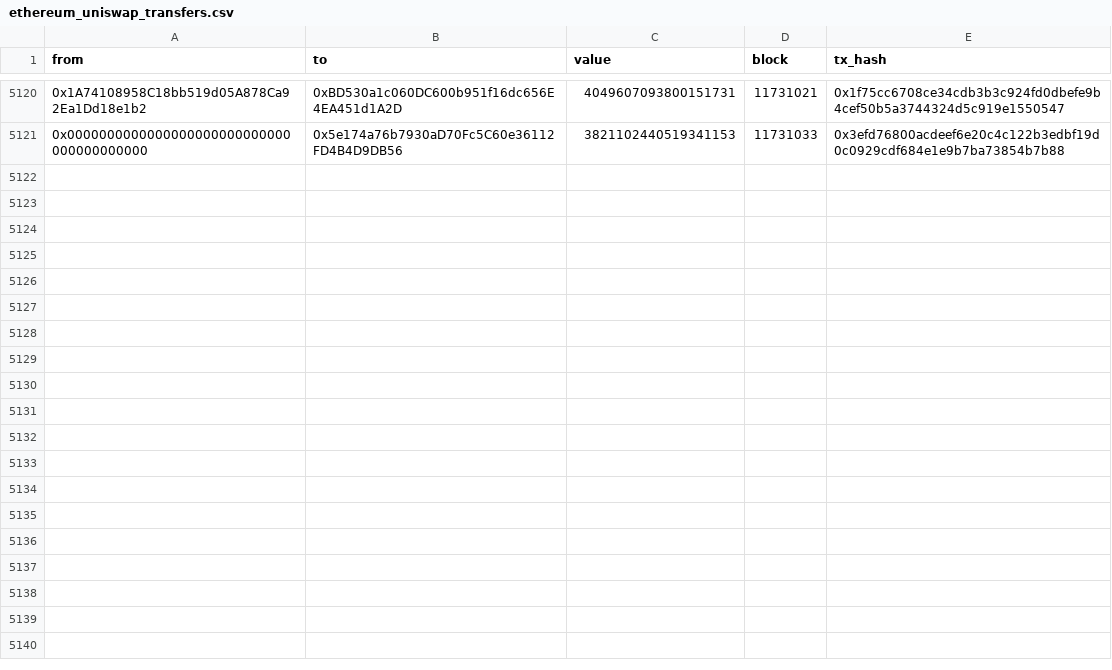
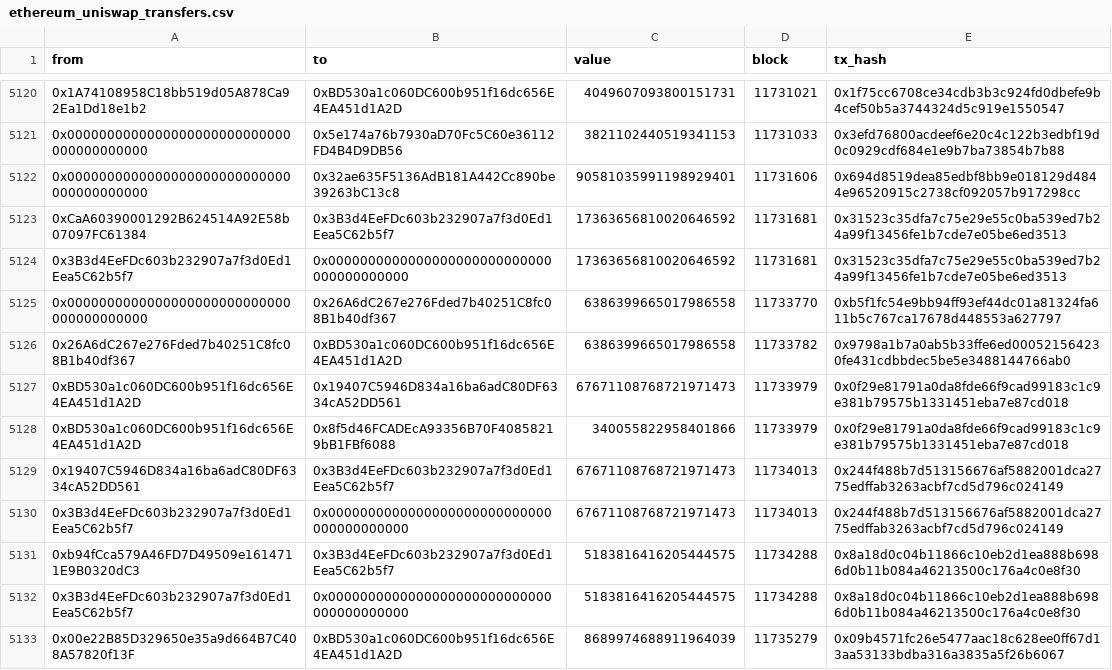
Before and after one commit to STYJ/Analysing-STAKE-token-transfers, a CSV file: stake/ethereum_uniswap_transfers.csv, drawn as a sheet; only a part is shown, gaps mark what is left out; the diff names each change by its address in the sheet, - before the commit and + after, or states it on an @@ line.

```diff
--- a/stake/ethereum_uniswap_transfers.csv
+++ b/stake/ethereum_uniswap_transfers.csv
+row 5122: 0x0000000000000000000000000000000000000000 | 0x32ae635F5136AdB181A442Cc890be39263bC13c8 | 90581035991198929401 | 11731606 | 0x694d8519dea85edbf8bb9e018129d4844e96520915c2738cf092057b917298cc
+row 5123: 0xCaA60390001292B624514A92E58b07097FC61384 | 0x3B3d4EeFDc603b232907a7f3d0Ed1Eea5C62b5f7 | 17363656810020646592 | 11731681 | 0x31523c35dfa7c75e29e55c0ba539ed7b24a99f13456fe1b7cde7e05be6ed3513
+row 5124: 0x3B3d4EeFDc603b232907a7f3d0Ed1Eea5C62b5f7 | 0x0000000000000000000000000000000000000000 | 17363656810020646592 | 11731681 | 0x31523c35dfa7c75e29e55c0ba539ed7b24a99f13456fe1b7cde7e05be6ed3513
+row 5125: 0x0000000000000000000000000000000000000000 | 0x26A6dC267e276Fded7b40251C8fc08B1b40df367 | 6386399665017986558 | 11733770 | 0xb5f1fc54e9bb94ff93ef44dc01a81324fa611b5c767ca17678d448553a627797
+row 5126: 0x26A6dC267e276Fded7b40251C8fc08B1b40df367 | 0xBD530a1c060DC600b951f16dc656E4EA451d1A2D | 6386399665017986558 | 11733782 | 0x9798a1b7a0ab5b33ffe6ed000521564230fe431cdbbdec5be5e3488144766ab0
+row 5127: 0xBD530a1c060DC600b951f16dc656E4EA451d1A2D | 0x19407C5946D834a16ba6adC80DF6334cA52DD561 | 67671108768721971473 | 11733979 | 0x0f29e81791a0da8fde66f9cad99183c1c9e381b79575b1331451eba7e87cd018
+row 5128: 0xBD530a1c060DC600b951f16dc656E4EA451d1A2D | 0x8f5d46FCADEcA93356B70F40858219bB1FBf6088 | 340055822958401866 | 11733979 | 0x0f29e81791a0da8fde66f9cad99183c1c9e381b79575b1331451eba7e87cd018
+row 5129: 0x19407C5946D834a16ba6adC80DF6334cA52DD561 | 0x3B3d4EeFDc603b232907a7f3d0Ed1Eea5C62b5f7 | 67671108768721971473 | 11734013 | 0x244f488b7d513156676af5882001dca2775edffab3263acbf7cd5d796c024149
+row 5130: 0x3B3d4EeFDc603b232907a7f3d0Ed1Eea5C62b5f7 | 0x0000000000000000000000000000000000000000 | 67671108768721971473 | 11734013 | 0x244f488b7d513156676af5882001dca2775edffab3263acbf7cd5d796c024149
+row 5131: 0xb94fCca579A46FD7D49509e1614711E9B0320dC3 | 0x3B3d4EeFDc603b232907a7f3d0Ed1Eea5C62b5f7 | 5183816416205444575 | 11734288 | 0x8a18d0c04b11866c10eb2d1ea888b6986d0b11b084a46213500c176a4c0e8f30
+row 5132: 0x3B3d4EeFDc603b232907a7f3d0Ed1Eea5C62b5f7 | 0x0000000000000000000000000000000000000000 | 5183816416205444575 | 11734288 | 0x8a18d0c04b11866c10eb2d1ea888b6986d0b11b084a46213500c176a4c0e8f30
+row 5133: 0x00e22B85D329650e35a9d664B7C408A57820f13F | 0xBD530a1c060DC600b951f16dc656E4EA451d1A2D | 8689974688911964039 | 11735279 | 0x09b4571fc26e5477aac18c628ee0ff67d13aa53133bdba316a3835a5f26b6067
```
Also changed, not shown: stake/contract_balances.csv, 1 other file.
